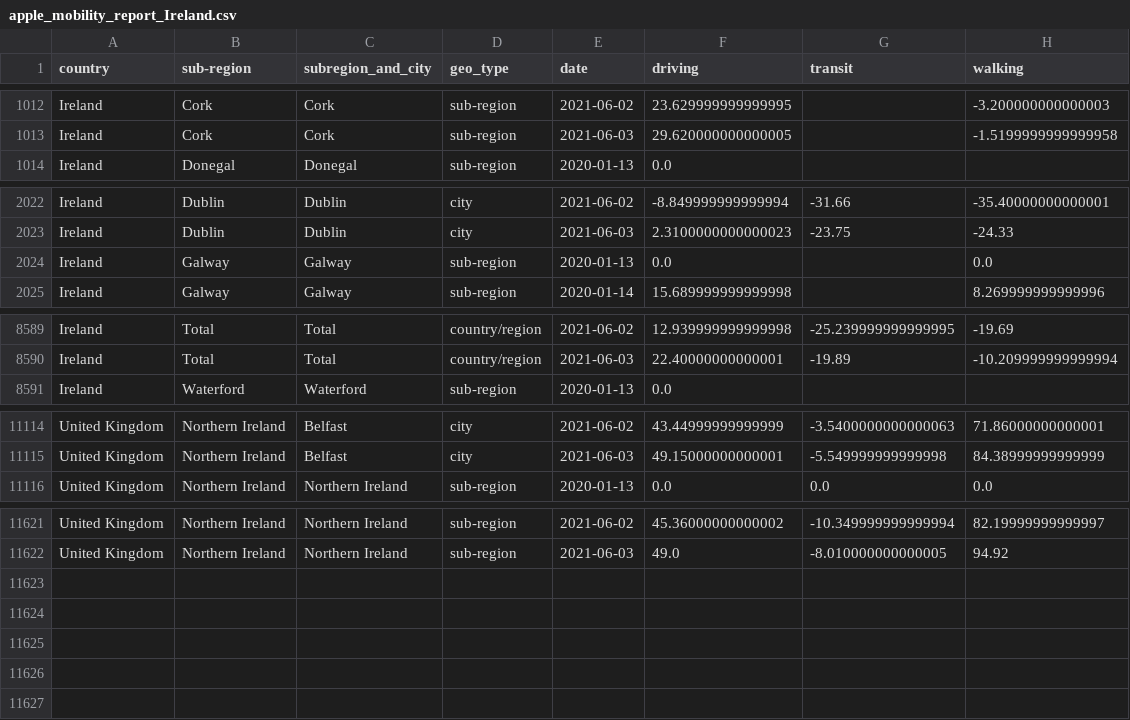
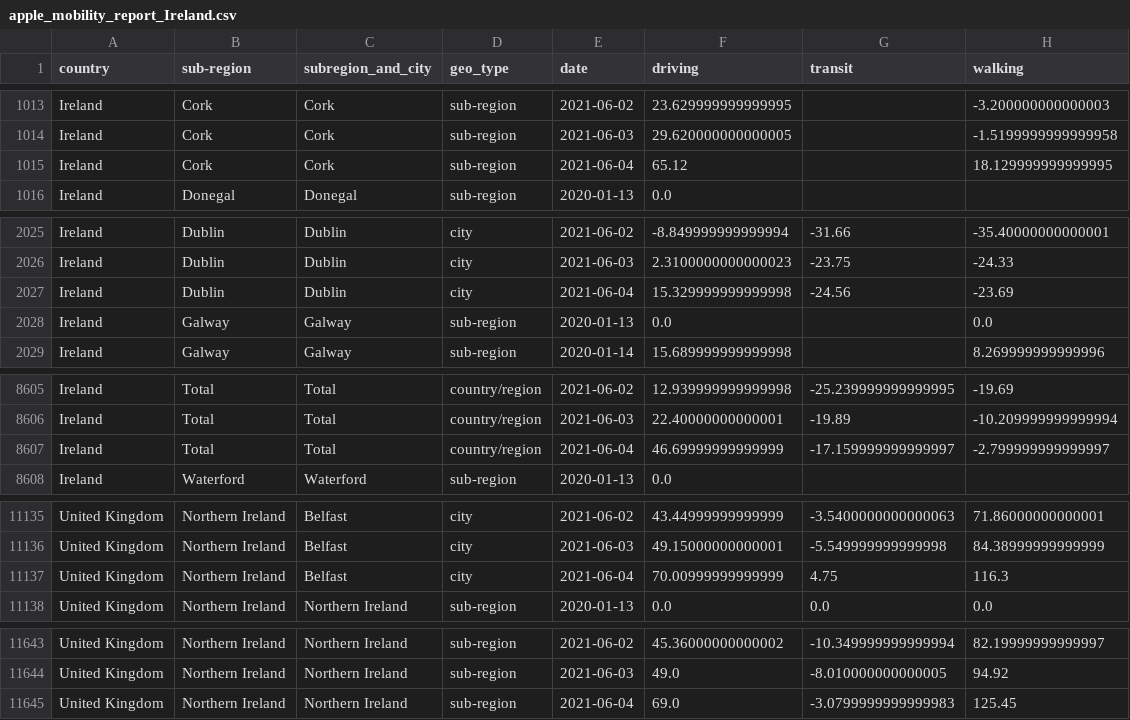
Before and after one commit to ActiveConclusion/COVID19_mobility_google_sheets, a CSV file: apple_mobility_report_Ireland.csv, drawn as a sheet; only a part is shown, gaps mark what is left out; the diff covers the shown part only.

```diff
--- a/apple_mobility_report_Ireland.csv
+++ b/apple_mobility_report_Ireland.csv
@@ -1013,2 +1014,3 @@ Ireland,Cork,Cork,sub-region,2021-06-02,23.629999999999995,,-3.200000000000003
 Ireland,Cork,Cork,sub-region,2021-06-03,29.620000000000005,,-1.5199999999999958
+Ireland,Cork,Cork,sub-region,2021-06-04,65.12,,18.129999999999995
 Ireland,Donegal,Donegal,sub-region,2020-01-13,0.0,,
@@ -2023,2 +2026,3 @@ Ireland,Dublin,Dublin,city,2021-06-02,-8.849999999999994,-31.66,-35.400000000000
 Ireland,Dublin,Dublin,city,2021-06-03,2.3100000000000023,-23.75,-24.33
+Ireland,Dublin,Dublin,city,2021-06-04,15.329999999999998,-24.56,-23.69
 Ireland,Galway,Galway,sub-region,2020-01-13,0.0,,0.0
@@ -8590,2 +8606,3 @@ Ireland,Total,Total,country/region,2021-06-02,12.939999999999998,-25.23999999999
 Ireland,Total,Total,country/region,2021-06-03,22.40000000000001,-19.89,-10.209999999999994
+Ireland,Total,Total,country/region,2021-06-04,46.69999999999999,-17.159999999999997,-2.799999999999997
 Ireland,Waterford,Waterford,sub-region,2020-01-13,0.0,,
@@ -11115,2 +11136,3 @@ United Kingdom,Northern Ireland,Belfast,city,2021-06-02,43.44999999999999,-3.540
 United Kingdom,Northern Ireland,Belfast,city,2021-06-03,49.15000000000001,-5.549999999999998,84.38999999999999
+United Kingdom,Northern Ireland,Belfast,city,2021-06-04,70.00999999999999,4.75,116.3
 United Kingdom,Northern Ireland,Northern Ireland,sub-region,2020-01-13,0.0,0.0,0.0
@@ -11622 +11644,2 @@ United Kingdom,Northern Ireland,Northern Ireland,sub-region,2021-06-02,45.360000
 United Kingdom,Northern Ireland,Northern Ireland,sub-region,2021-06-03,49.0,-8.010000000000005,94.92
+United Kingdom,Northern Ireland,Northern Ireland,sub-region,2021-06-04,69.0,-3.0799999999999983,125.45
```
Also changed, not shown: 18 added rows elsewhere in this file.
